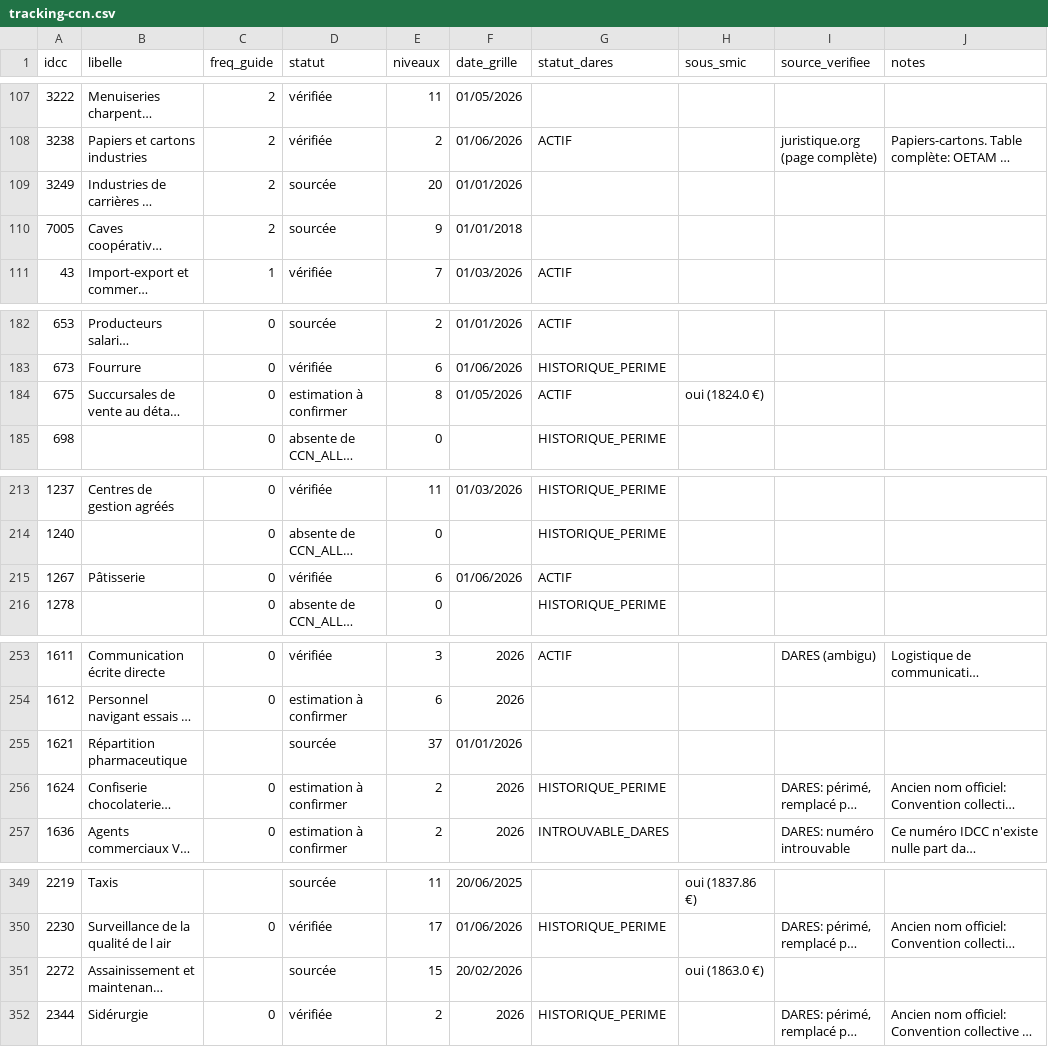
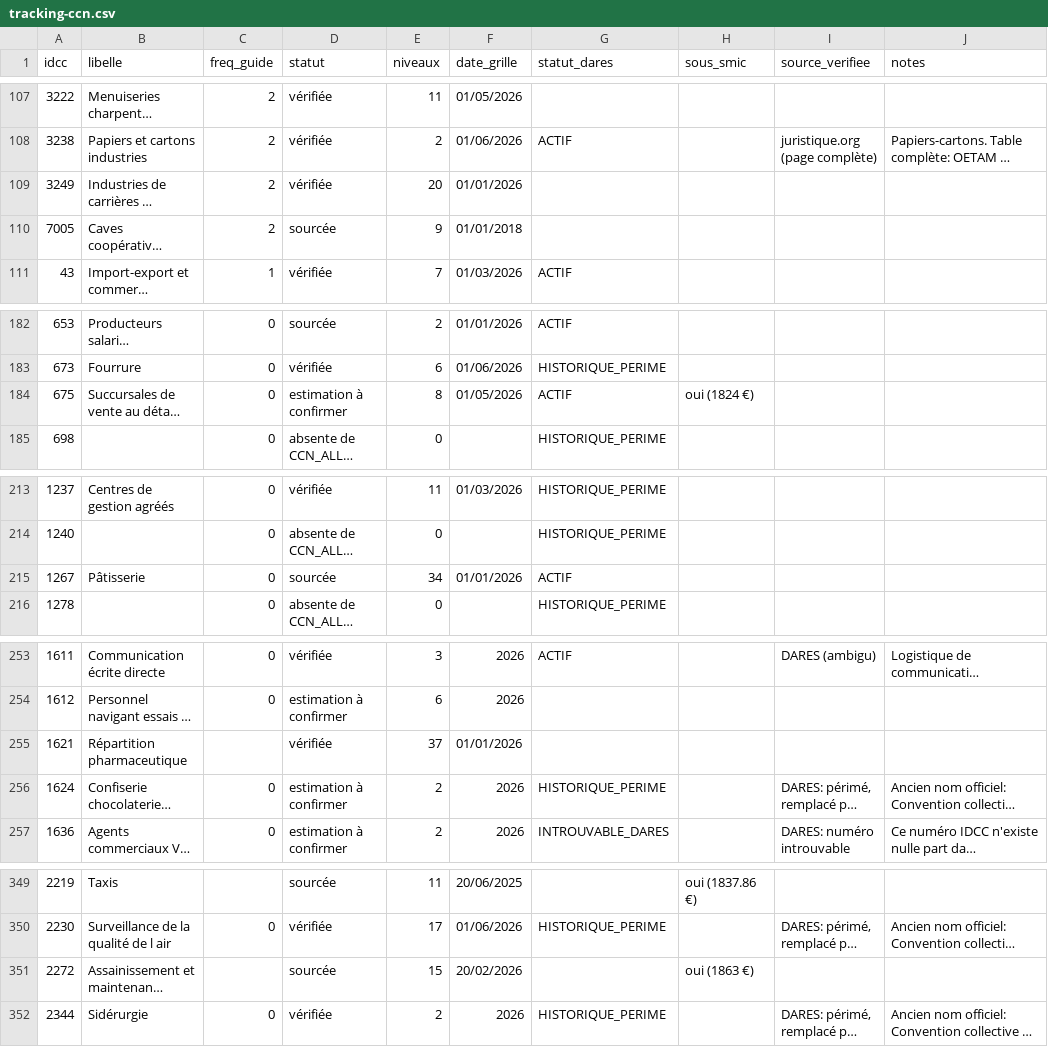
Before and after one commit to tonytonic/hs, a CSV file: GrillePaye/tracking-ccn.csv, drawn as a sheet; only a part is shown, gaps mark what is left out; long unchanged cells end in …; the diff covers the shown part only; the diff names each change by its address in the sheet, - before the commit and + after, or states it on an @@ line.

```diff
--- a/GrillePaye/tracking-ccn.csv
+++ b/GrillePaye/tracking-ccn.csv
-D109 (statut): sourcée
+D109 (statut): vérifiée
-H184 (sous_smic): oui (1824.0 €)
+H184 (sous_smic): oui (1824 €)
-D215 (statut): vérifiée
+D215 (statut): sourcée
-E215 (niveaux): 6
+E215 (niveaux): 34
-F215 (date_grille): 01/06/2026
+F215 (date_grille): 01/01/2026
-D255 (statut): sourcée
+D255 (statut): vérifiée
-H351 (sous_smic): oui (1863.0 €)
+H351 (sous_smic): oui (1863 €)
```
Also changed, not shown: 2 edited cells elsewhere in this file, 3 other files.
